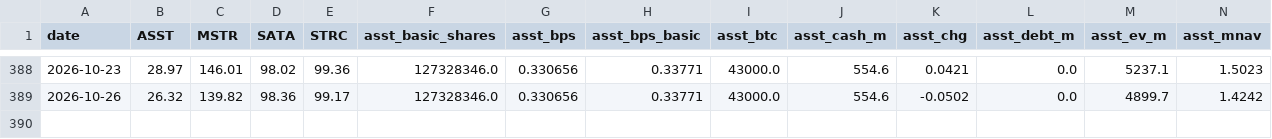
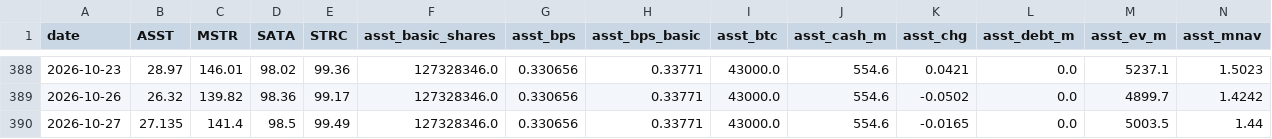
Before and after one commit to bobbyfarrell20/btc-treasury-dashboard, a CSV file: data/rows.csv, drawn as a sheet; only a part is shown, gaps mark what is left out; rows hold the shown columns only; the diff names each change by its address in the sheet, - before the commit and + after, or states it on an @@ line.

```diff
--- a/data/rows.csv
+++ b/data/rows.csv
+row 390: 2026-10-27 | 27.135 | 141.4 | 98.5 | 99.49 | 127328346.0 | 0.330656 | 0.33771 | 43000.0 | 554.6 | -0.0165 | 0.0 | 5003.5 | 1.44
```
Also changed, not shown: 6 other files.
